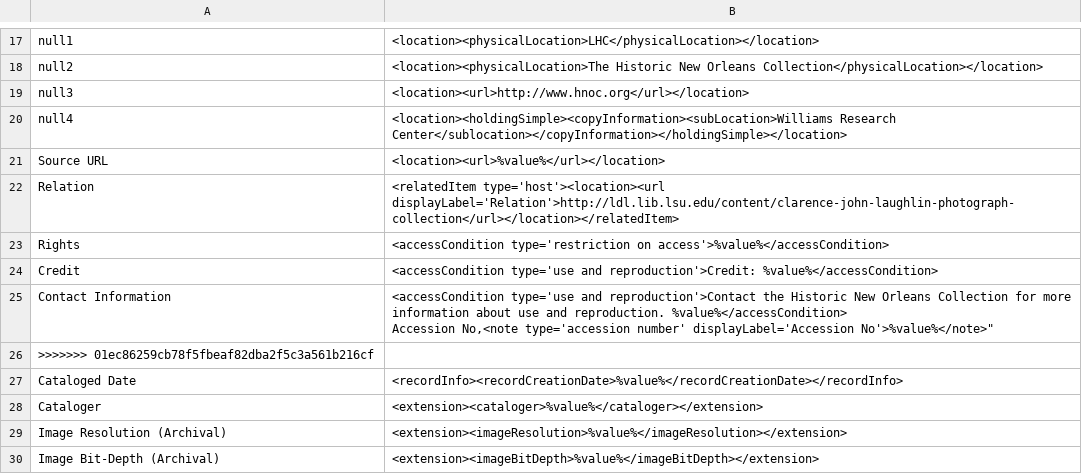
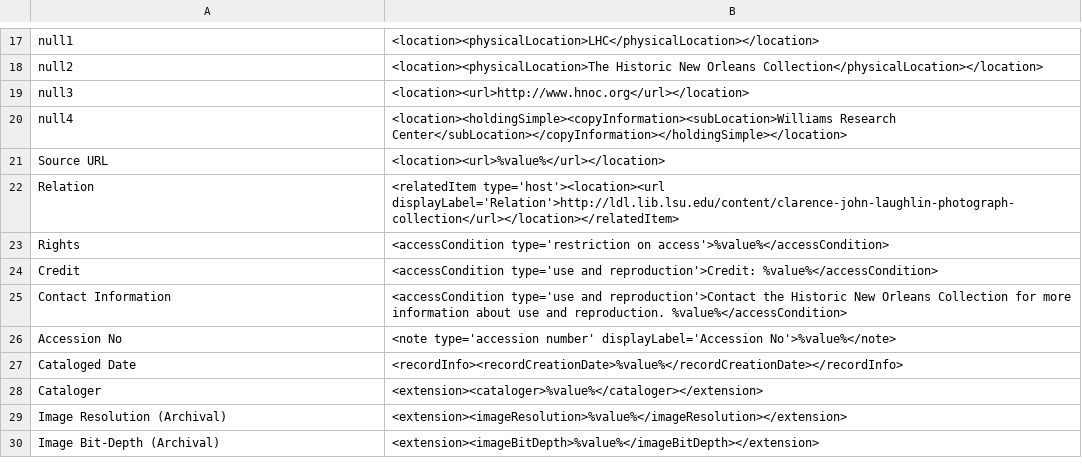
Before and after one commit to MarcusBarnes/mik, a CSV file: extras/lsu/mappings_files/p16313coll21.csv, drawn as a sheet; only a part is shown, gaps mark what is left out.

```diff
--- a/extras/lsu/mappings_files/p16313coll21.csv
+++ b/extras/lsu/mappings_files/p16313coll21.csv
@@ -19,3 +19,3 @@ null2,"<location><physicalLocation>The Historic New Orleans Collection</physical
 null3,"<location><url>http://www.hnoc.org</url></location>"
-null4,"<location><holdingSimple><copyInformation><subLocation>Williams Research Center</sublocation></copyInformation></holdingSimple></location>"
+null4,"<location><holdingSimple><copyInformation><subLocation>Williams Research Center</subLocation></copyInformation></holdingSimple></location>"
 Source URL,"<location><url>%value%</url></location>"
@@ -24,5 +24,4 @@ Rights,"<accessCondition type='restriction on access'>%value%</accessCondition>"
 Credit,"<accessCondition type='use and reproduction'>Credit: %value%</accessCondition>"
-Contact Information,"<accessCondition type='use and reproduction'>Contact the Historic New Orleans Collection for more information about use and reproduction. %value%</accessCondition>
-Accession No,"<note type='accession number' displayLabel='Accession No'>%value%</note>"
->>>>>>> 01ec86259cb78f5fbeaf82dba2f5c3a561b216cf
+Contact Information,"<accessCondition type='use and reproduction'>Contact the Historic New Orleans Collection for more information about use and reproduction. %value%</accessCondition>"
+Accession No,"<note type='accession number' displayLabel='Accession No'>%value%</note>"
 Cataloged Date,"<recordInfo><recordCreationDate>%value%</recordCreationDate></recordInfo>"
```
Also changed, not shown: extras/lsu/mappings_files/LSU_JJA.csv, extras/lsu/mappings_files/p120701coll27.csv, 3 other files.
